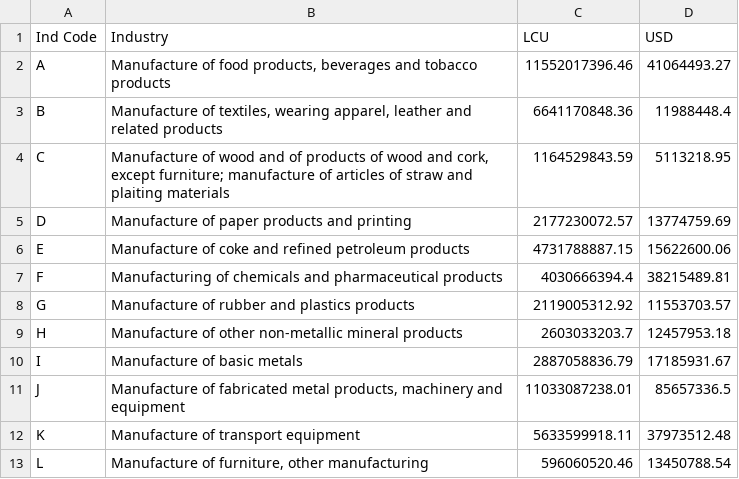
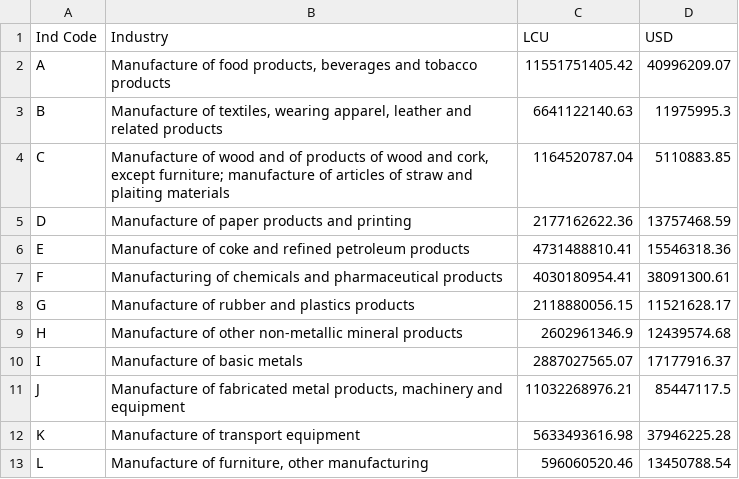
Before and after one commit to Tee-DataA/Capstone, a CSV file: industry_total.csv, drawn as a sheet.

```diff
--- a/industry_total.csv
+++ b/industry_total.csv
@@ -1,13 +1,13 @@
 Ind Code,Industry,LCU,USD
-A,"Manufacture of food products, beverages and tobacco products",11552017396.46,41064493.27
-B,"Manufacture of textiles, wearing apparel, leather and related products",6641170848.36,11988448.4
-C,"Manufacture of wood and of products of wood and cork, except furniture; manufacture of articles of straw and plaiting materials",1164529843.59,5113218.95
-D,Manufacture of paper products and printing,2177230072.57,13774759.69
-E,Manufacture of coke and refined petroleum products,4731788887.15,15622600.06
-F,Manufacturing of chemicals and pharmaceutical products,4030666394.4,38215489.81
-G,Manufacture of rubber and plastics products,2119005312.92,11553703.57
-H,Manufacture of other non-metallic mineral products,2603033203.7,12457953.18
-I,Manufacture of basic metals,2887058836.79,17185931.67
-J,"Manufacture of fabricated metal products, machinery and equipment",11033087238.01,85657336.5
-K,Manufacture of transport equipment,5633599918.11,37973512.48
+A,"Manufacture of food products, beverages and tobacco products",11551751405.42,40996209.07
+B,"Manufacture of textiles, wearing apparel, leather and related products",6641122140.63,11975995.3
+C,"Manufacture of wood and of products of wood and cork, except furniture; manufacture of articles of straw and plaiting materials",1164520787.04,5110883.85
+D,Manufacture of paper products and printing,2177162622.36,13757468.59
+E,Manufacture of coke and refined petroleum products,4731488810.41,15546318.36
+F,Manufacturing of chemicals and pharmaceutical products,4030180954.41,38091300.61
+G,Manufacture of rubber and plastics products,2118880056.15,11521628.17
+H,Manufacture of other non-metallic mineral products,2602961346.9,12439574.68
+I,Manufacture of basic metals,2887027565.07,17177916.37
+J,"Manufacture of fabricated metal products, machinery and equipment",11032268976.21,85447117.5
+K,Manufacture of transport equipment,5633493616.98,37946225.28
 L,"Manufacture of furniture, other manufacturing",596060520.46,13450788.54
```
Also changed, not shown: 2 other files.
